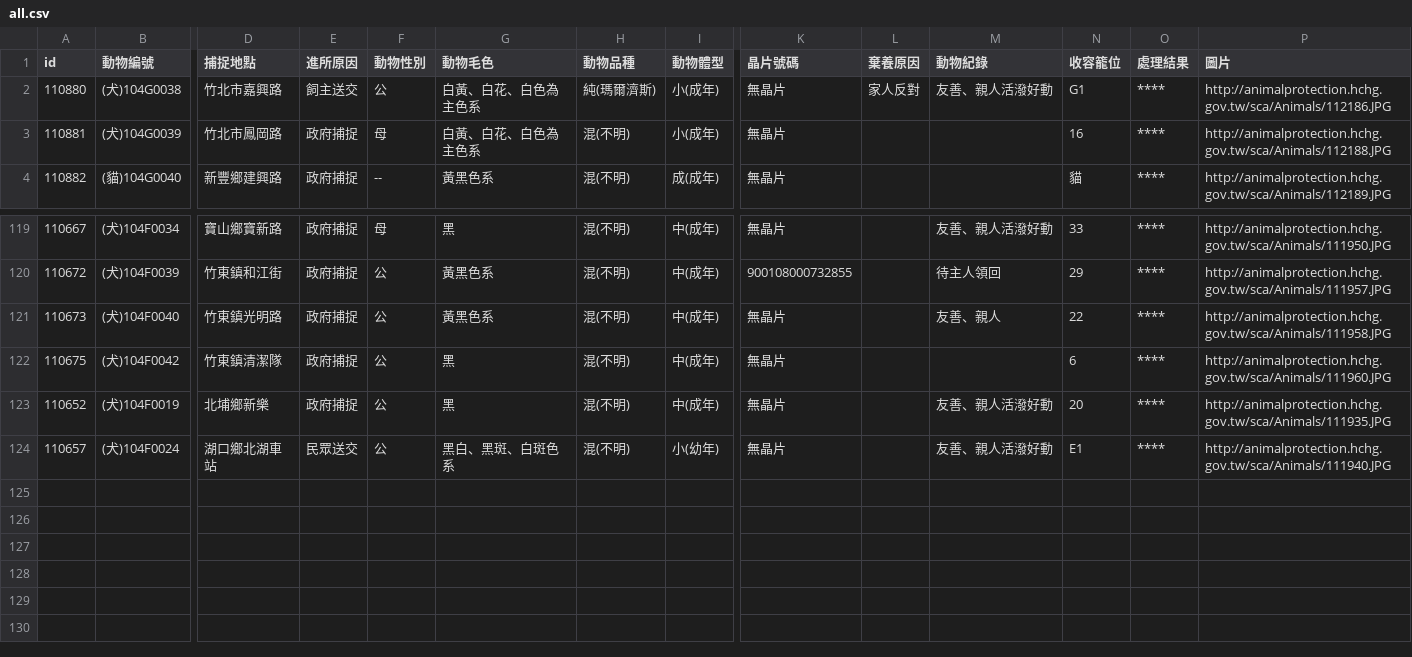
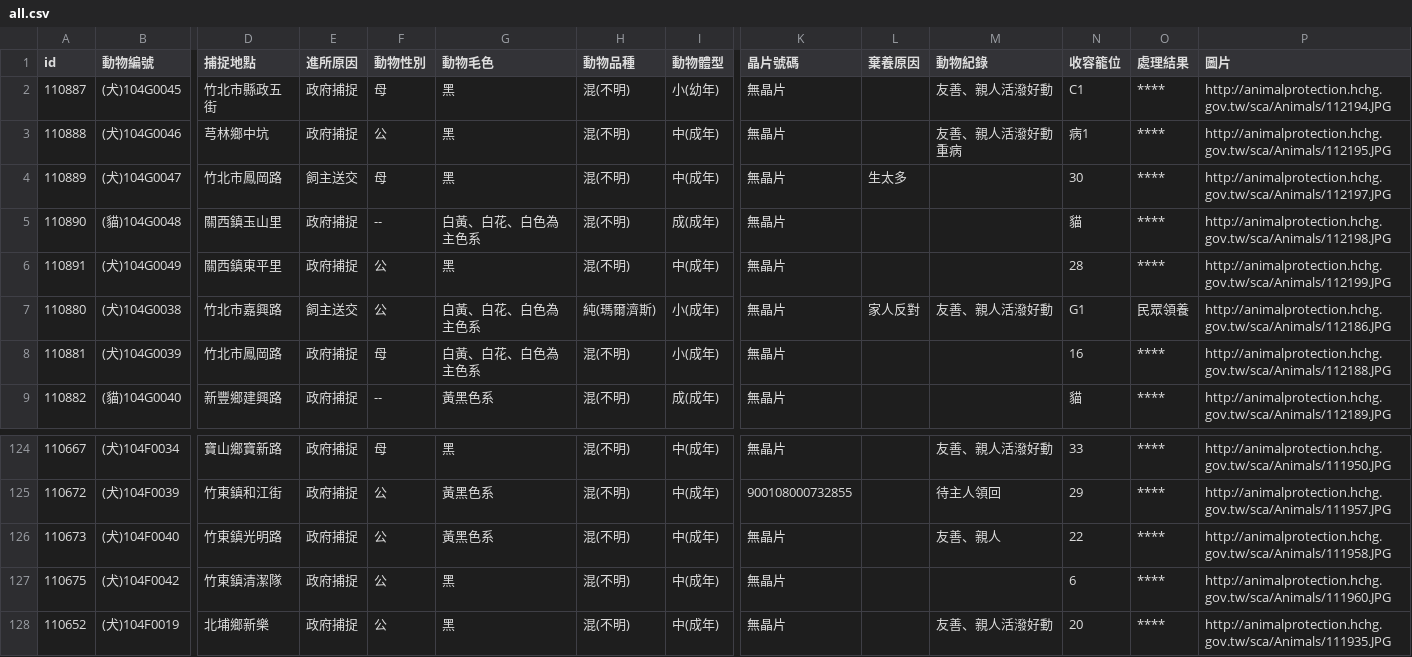
Before and after one commit to g0v/animal.coa, a CSV file: 新竹縣/all.csv, drawn as a sheet; only a part is shown, gaps mark what is left out; removed rows and columns are numbered as before the commit, all else as after; rows hold the shown columns only; the diff names each change by its address in the sheet, - before the commit and + after, or states it on an @@ line.

Commit message:
Update csv at 新竹縣, 臺北市

```diff
--- a/新竹縣/all.csv
+++ b/新竹縣/all.csv
+row 2: 110887 | (犬)104G0045 | 竹北市縣政五街 | 政府捕捉 | 母 | 黑 | 混(不明) | 小(幼年) | 無晶片 |  | 友善、親人活潑好動 | C1 | **** | http://animalprotection.hchg.gov.tw/sca/Animals/112194.JPG
+row 3: 110888 | (犬)104G0046 | 芎林鄉中坑 | 政府捕捉 | 公 | 黑 | 混(不明) | 中(成年) | 無晶片 |  | 友善、親人活潑好動重病 | 病1 | **** | http://animalprotection.hchg.gov.tw/sca/Animals/112195.JPG
+row 4: 110889 | (犬)104G0047 | 竹北市鳳岡路 | 飼主送交 | 母 | 黑 | 混(不明) | 中(成年) | 無晶片 | 生太多 |  | 30 | **** | http://animalprotection.hchg.gov.tw/sca/Animals/112197.JPG
+row 5: 110890 | (貓)104G0048 | 關西鎮玉山里 | 政府捕捉 | -- | 白黃、白花、白色為主色系 | 混(不明) | 成(成年) | 無晶片 |  |  | 貓 | **** | http://animalprotection.hchg.gov.tw/sca/Animals/112198.JPG
+row 6: 110891 | (犬)104G0049 | 關西鎮東平里 | 政府捕捉 | 公 | 黑 | 混(不明) | 中(成年) | 無晶片 |  |  | 28 | **** | http://animalprotection.hchg.gov.tw/sca/Animals/112199.JPG
-O7 (處理結果): ****
+O7 (處理結果): 民眾領養
-row 124: 110657 | (犬)104F0024 | 湖口鄉北湖車站 | 民眾送交 | 公 | 黑白、黑斑、白斑色系 | 混(不明) | 小(幼年) | 無晶片 |  | 友善、親人活潑好動 | E1 | **** | http://animalprotection.hchg.gov.tw/sca/Animals/111940.JPG
```
